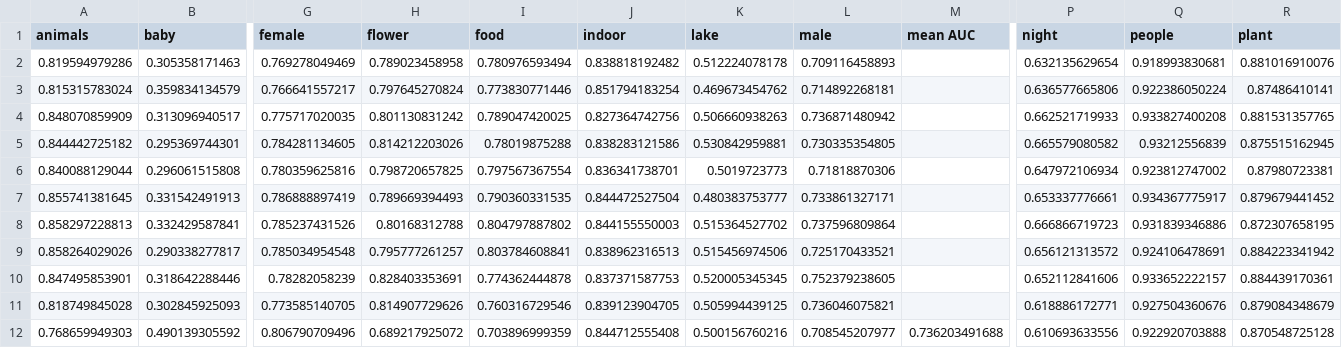
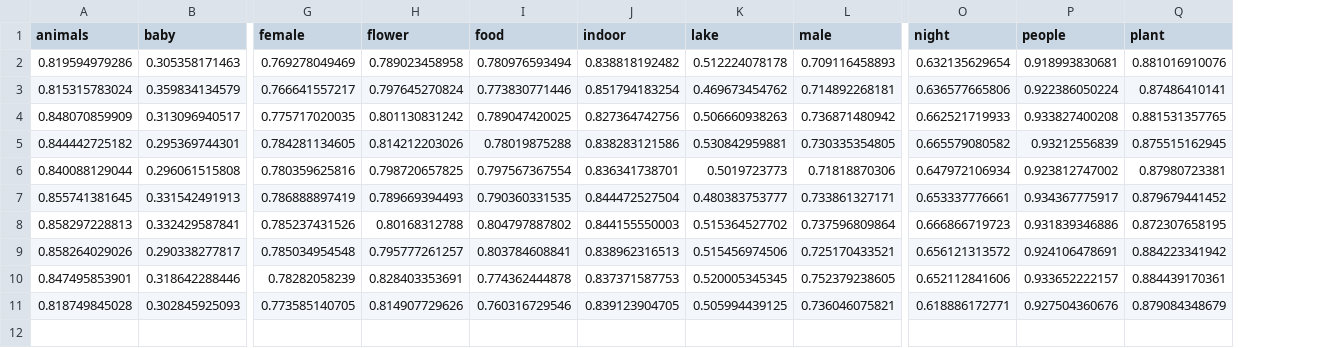
Before and after one commit to Nlte/social-image-platform, a CSV file: ml_core/results.csv, drawn as a sheet; only a part is shown, gaps mark what is left out; rows hold the shown columns only; the diff names each change by its address in the sheet, - before the commit and + after, or states it on an @@ line.

```diff
--- a/ml_core/results.csv
+++ b/ml_core/results.csv
-column M (mean AUC), empty
-row 12: 0.768659949303 | 0.490139305592 | 0.806790709496 | 0.689217925072 | 0.703896999359 | 0.844712555408 | 0.500156760216 | 0.708545207977 | 0.736203491688 | 0.610693633556 | 0.922920703888 | 0.870548725128
```
Also changed, not shown: 42 other files.
